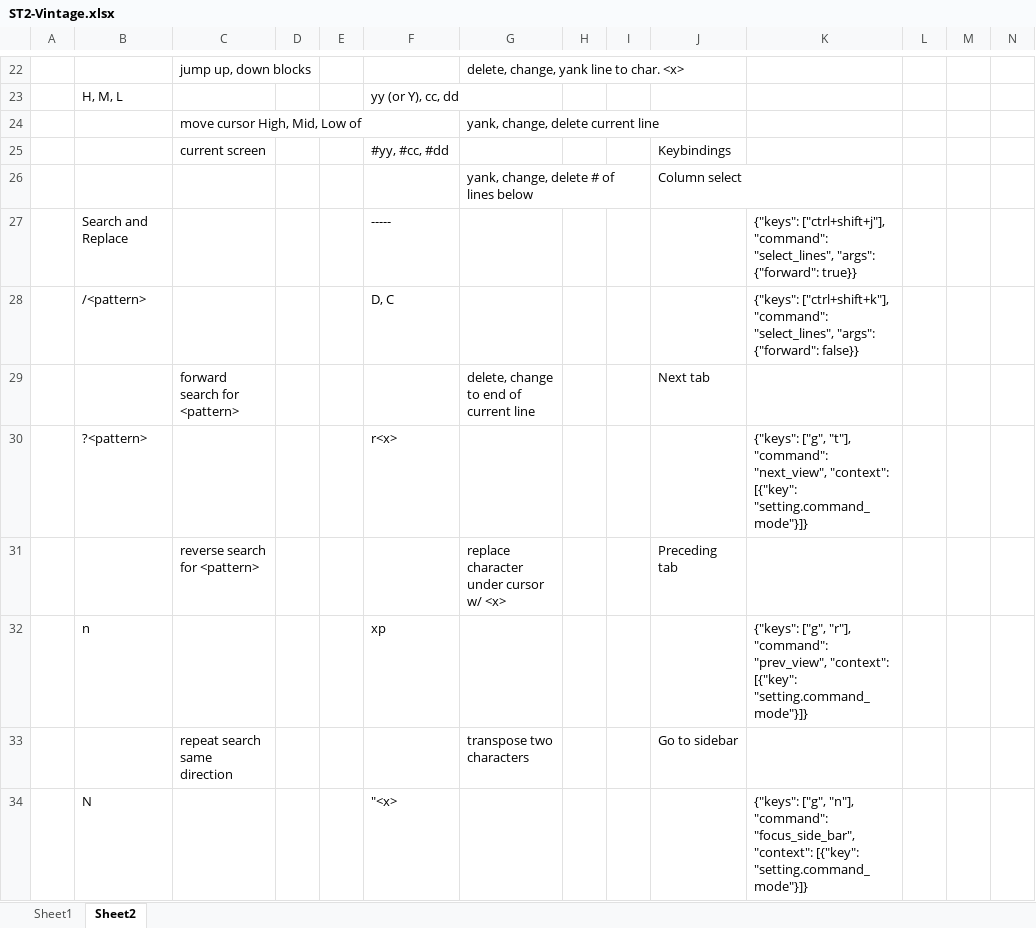
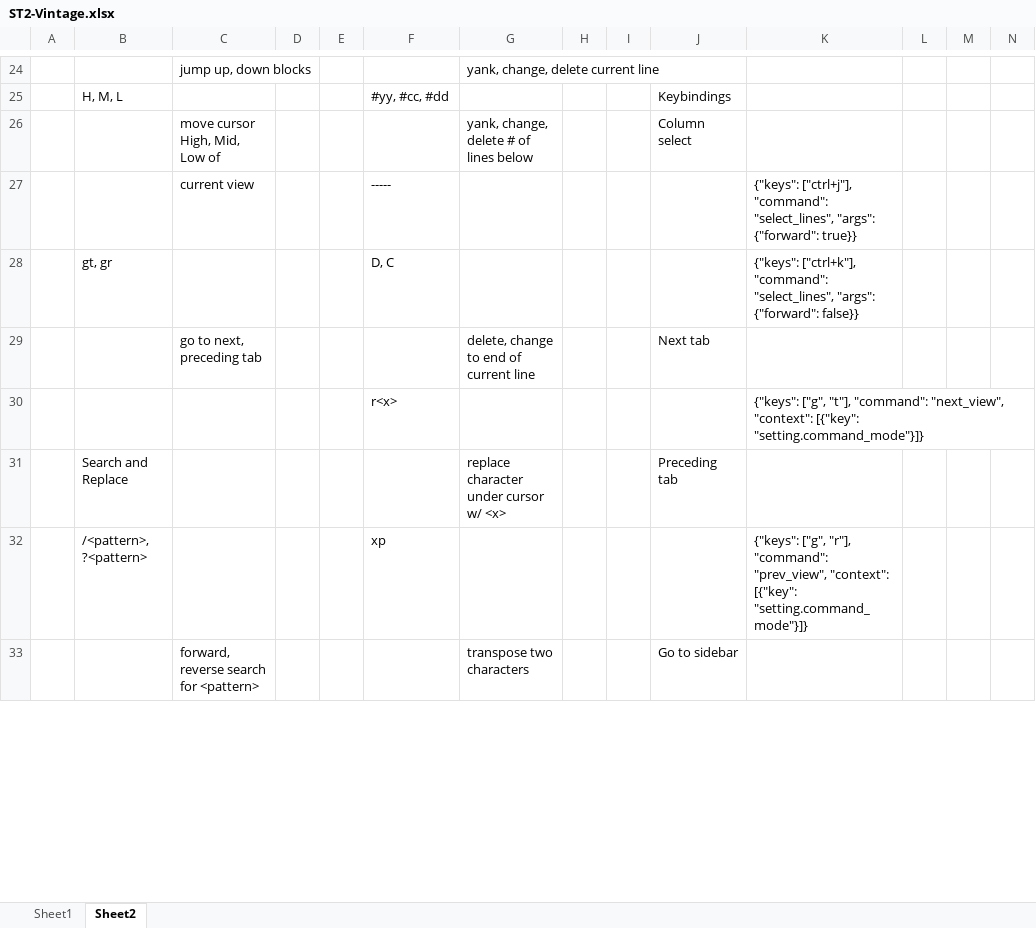
Before and after one commit to jacob-ogre/Sublime-Vintage-cheatsheet, an Excel workbook: ST2-Vintage.xlsx, sheet Sheet2, drawn as a sheet; only a part is shown, gaps mark what is left out; values as stored, in another font and other column widths than the file's, no cell formats; removed rows and columns are numbered as before the commit, all else as after; rows hold the shown columns only; the diff covers the shown part only; the diff names each change by its address in the sheet, - before the commit and + after, or states it on an @@ line.

```diff
--- a/ST2-Vintage.xlsx (sheet Sheet2)
+++ b/ST2-Vintage.xlsx (sheet Sheet2)
-G24: delete, change, yank line to char. <x>
+G24: yank, change, delete current line
-row 23:  | H, M, L |  |  |  | yy (or Y), cc, dd
-row 24:  |  | move cursor High, Mid, Low of |  |  |  | yank, change, delete current line
-B25: (empty)
+B25: H, M, L
-C25: current screen
+C25: (empty)
-C26: (empty)
+C26: move cursor High, Mid, Low of
-row 27:  | Search and Replace |  |  |  | ----- |  |  |  |  | {"keys": ["ctrl+shift+j"], "command": "select_lines", "args": {"forward": true}}
+row 27:  |  | current view |  |  | ----- |  |  |  |  | {"keys": ["ctrl+j"], "command": "select_lines", "args": {"forward": true}}
-B28: /<pattern>
+B28: gt, gr
-K28: {"keys": ["ctrl+shift+k"], "command": "select_lines",…
+K28: {"keys": ["ctrl+k"], "command": "select_lines",…
-C29: forward search for <pattern>
+C29: go to next, preceding tab
-B30: ?<pattern>
+B30: (empty)
-B31: (empty)
+B31: Search and Replace
-C31: reverse search for <pattern>
+C31: (empty)
-B32: n
+B32: /<pattern>, ?<pattern>
-C33: repeat search same direction
+C33: forward, reverse search for <pattern>
-row 34:  | N |  |  |  | "<x> |  |  |  |  | {"keys": ["g", "n"], "command": "focus_side_bar", "context": [{"key": "setting.command_mode"}]}
```
Also changed, not shown: 16 added rows, 13 removed rows, 30 edited cells and merged cells elsewhere in this sheet, cell formats, 1 other file.
